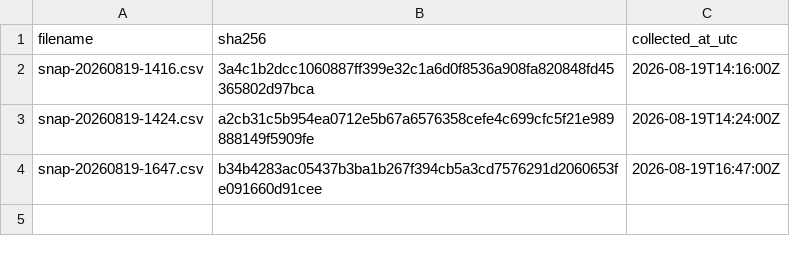
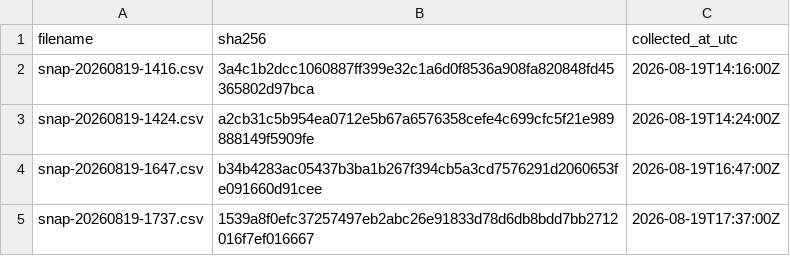
Before and after one commit to twill3c/hodo-hangenki, a CSV file: data/ledger.csv, drawn as a sheet.

```diff
--- a/data/ledger.csv
+++ b/data/ledger.csv
@@ -4 +4,2 @@ snap-20260819-1424.csv,a2cb31c5b954ea0712e5b67a6576358cefe4c699cfc5f21e989888149
 snap-20260819-1647.csv,b34b4283ac05437b3ba1b267f394cb5a3cd7576291d2060653fe091660d91cee,2026-08-19T16:47:00Z
+snap-20260819-1737.csv,1539a8f0efc37257497eb2abc26e91833d78d6db8bdd7bb2712016f7ef016667,2026-08-19T17:37:00Z
```
Also changed, not shown: data/processed/lifetimes.csv, 29 other files.
